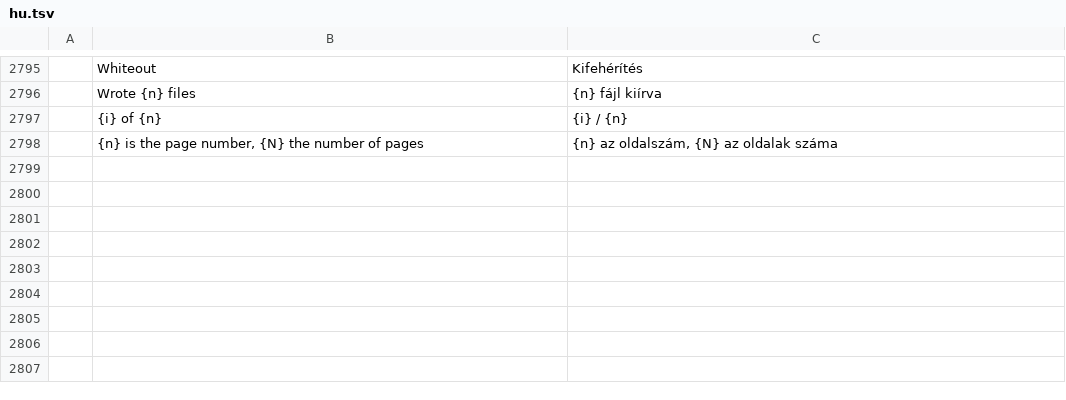
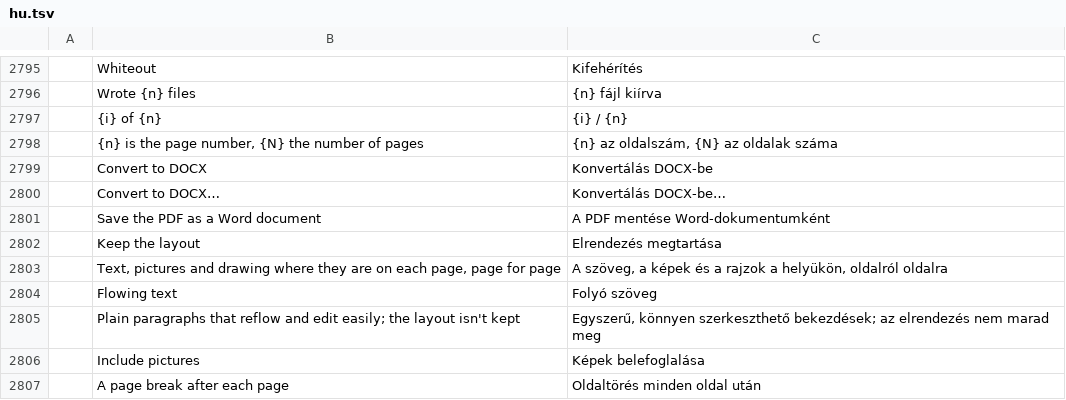
Before and after one commit to cistrans10-bit/wordcraft-pages, a TSV file: crates/ui-egui/src/i18n/hu.tsv, drawn as a sheet; only a part is shown, gaps mark what is left out; the diff names each change by its address in the sheet, - before the commit and + after, or states it on an @@ line.

```diff
--- a/crates/ui-egui/src/i18n/hu.tsv
+++ b/crates/ui-egui/src/i18n/hu.tsv
+row 2799:  | Convert to DOCX | Konvertálás DOCX-be
+row 2800:  | Convert to DOCX… | Konvertálás DOCX-be…
+row 2801:  | Save the PDF as a Word document | A PDF mentése Word-dokumentumként
+row 2802:  | Keep the layout | Elrendezés megtartása
+row 2803:  | Text, pictures and drawing where they are on each page, page for page | A szöveg, a képek és a rajzok a helyükön, oldalról oldalra
+row 2804:  | Flowing text | Folyó szöveg
+row 2805:  | Plain paragraphs that reflow and edit easily; the layout isn't kept | Egyszerű, könnyen szerkeszthető bekezdések; az elrendezés nem marad meg
+row 2806:  | Include pictures | Képek belefoglalása
+row 2807:  | A page break after each page | Oldaltörés minden oldal után
```
Also changed, not shown: crates/ui-egui/src/i18n/bg.tsv, crates/ui-egui/src/i18n/cs.tsv, 28 other files.
